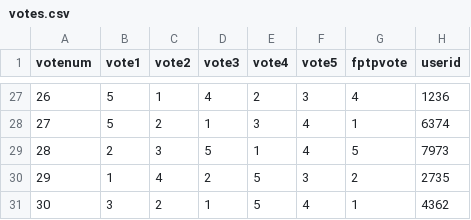
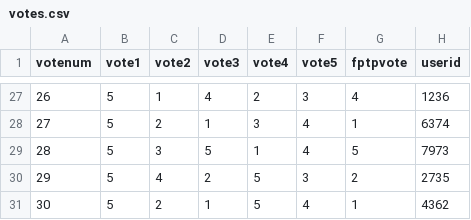
Before and after one commit to ScottLovett/se-facilitating-democracy, a CSV file: src/postgres/votes.csv, drawn as a sheet; only a part is shown, gaps mark what is left out; the diff covers the shown part only.

Commit message:
Considering how to make votes more "real"
Unsuccessful with current database. It is impossible with the current number of candidates and the number of columns.

```diff
--- a/src/postgres/votes.csv
+++ b/src/postgres/votes.csv
@@ -28,4 +28,4 @@
 27,5,2,1,3,4,1,6374
-28,2,3,5,1,4,5,7973
-29,1,4,2,5,3,2,2735
-30,3,2,1,5,4,1,4362
+28,5,3,5,1,4,5,7973
+29,5,4,2,5,3,2,2735
+30,5,2,1,5,4,1,4362
```
Also changed, not shown: 25 edited cells elsewhere in this file, 3 other files.
